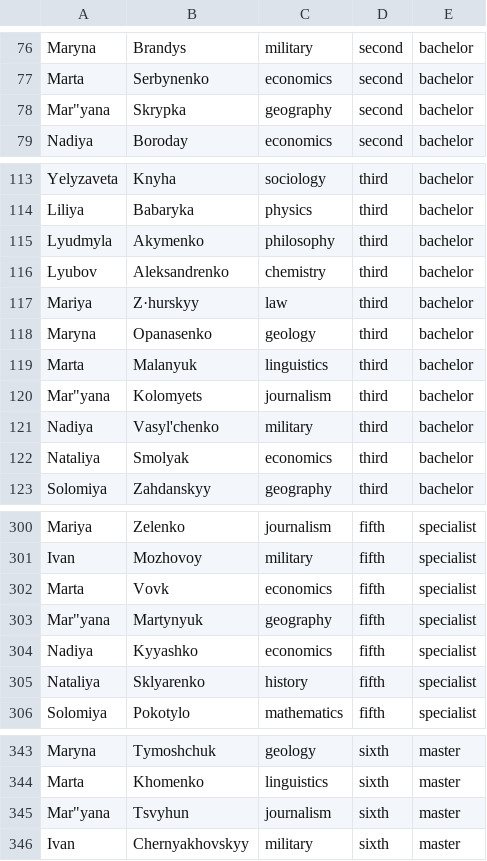
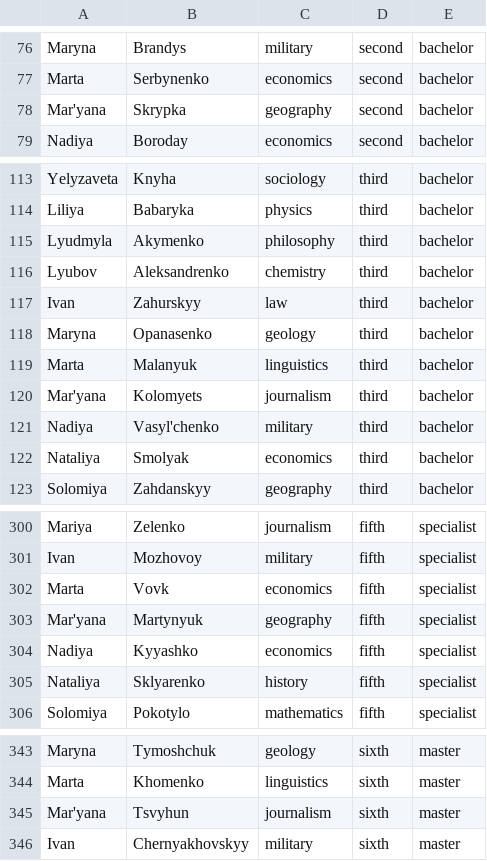
Before and after one commit to yuliiakulyk/javacore, a CSV file: src/main/java/com/yuliiakulyk/runners/homework/lesson18/universityCard/students.csv (was src/main/java/com/yuliiakulyk/runners/homework/lesson18/UniversityCard/students.csv), drawn as a sheet; only a part is shown, gaps mark what is left out; the diff names each change by its address in the sheet, - before the commit and + after, or states it on an @@ line.

Commit message:
Fix bugs in university search in lesson18 homework

```diff
--- a/src/main/java/com/yuliiakulyk/runners/homework/lesson18/UniversityCard/students.csv
+++ b/src/main/java/com/yuliiakulyk/runners/homework/lesson18/universityCard/students.csv
-A78: Mar"yana
+A78: Mar'yana
-A117: Mariya
+A117: Ivan
-B117: Z·hurskyy
+B117: Zahurskyy
-A120: Mar"yana
+A120: Mar'yana
-A303: Mar"yana
+A303: Mar'yana
-A345: Mar"yana
+A345: Mar'yana
```
Also changed, not shown: 11 other files.
